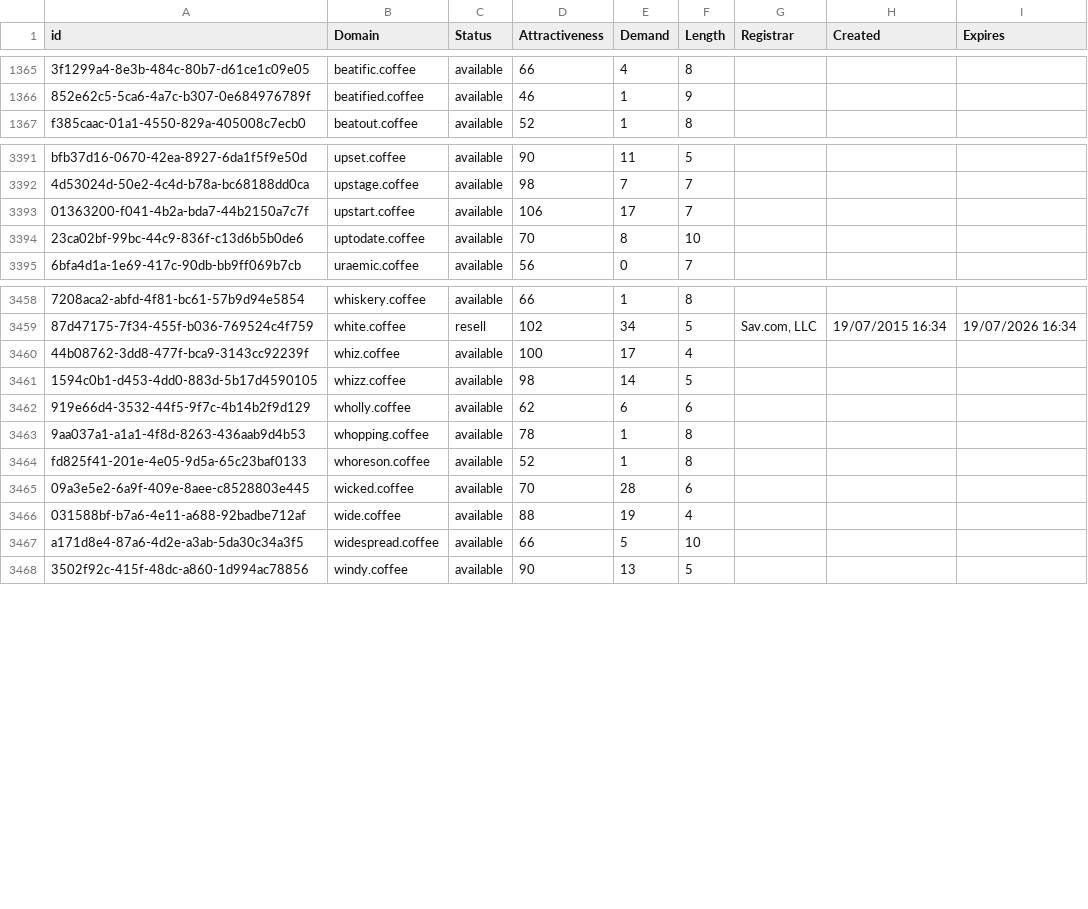
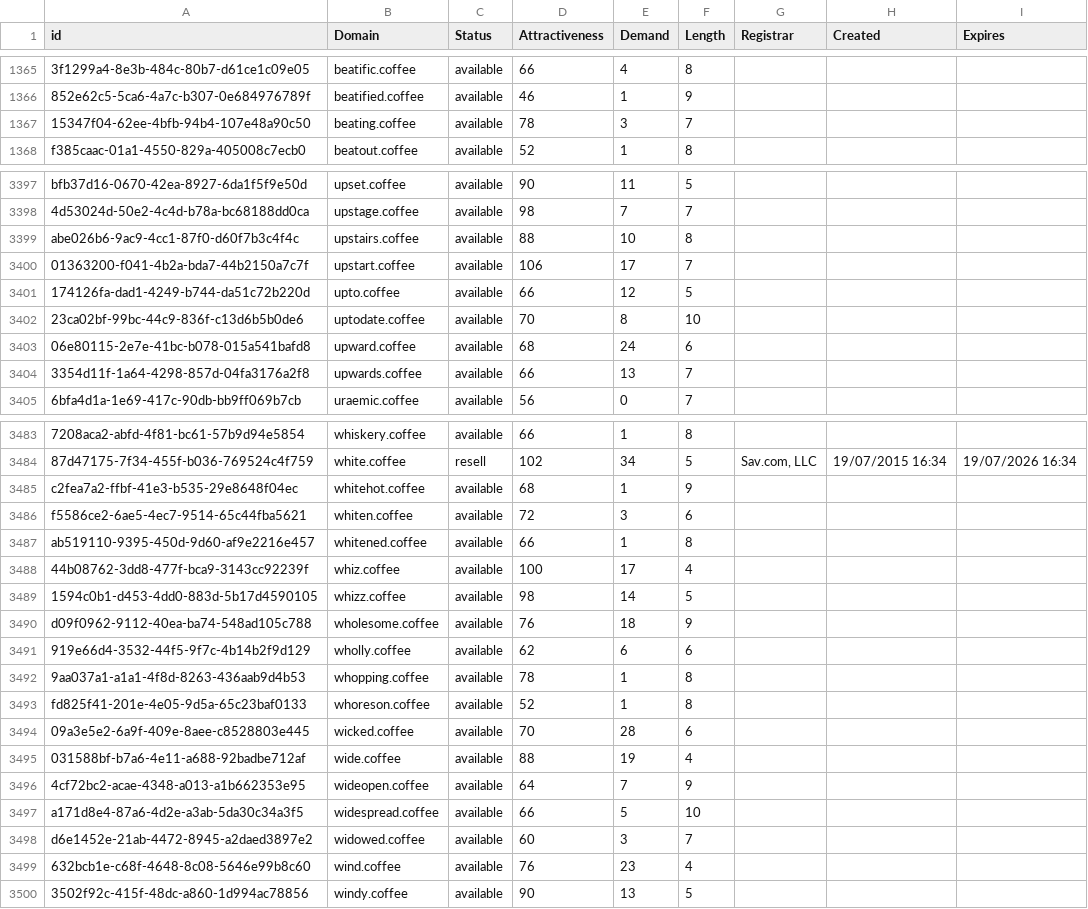
Before and after one commit to UniqueDomains/coffee-oneword-domains, a CSV file: coffee.csv, drawn as a sheet; only a part is shown, gaps mark what is left out; the diff covers the shown part only; the diff names each change by its address in the sheet, - before the commit and + after, or states it on an @@ line.

```diff
--- a/coffee.csv
+++ b/coffee.csv
+row 1367: 15347f04-62ee-4bfb-94b4-107e48a90c50 | beating.coffee | available | 78 | 3 | 7
+row 3399: abe026b6-9ac9-4cc1-87f0-d60f7b3c4f4c | upstairs.coffee | available | 88 | 10 | 8
+row 3401: 174126fa-dad1-4249-b744-da51c72b220d | upto.coffee | available | 66 | 12 | 5
+row 3403: 06e80115-2e7e-41bc-b078-015a541bafd8 | upward.coffee | available | 68 | 24 | 6
+row 3404: 3354d11f-1a64-4298-857d-04fa3176a2f8 | upwards.coffee | available | 66 | 13 | 7
+row 3485: c2fea7a2-ffbf-41e3-b535-29e8648f04ec | whitehot.coffee | available | 68 | 1 | 9
+row 3486: f5586ce2-6ae5-4ec7-9514-65c44fba5621 | whiten.coffee | available | 72 | 3 | 6
+row 3487: ab519110-9395-450d-9d60-af9e2216e457 | whitened.coffee | available | 66 | 1 | 8
+row 3490: d09f0962-9112-40ea-ba74-548ad105c788 | wholesome.coffee | available | 76 | 18 | 9
+row 3496: 4cf72bc2-acae-4348-a013-a1b662353e95 | wideopen.coffee | available | 64 | 7 | 9
+row 3498: d6e1452e-21ab-4472-8945-a2daed3897e2 | widowed.coffee | available | 60 | 3 | 7
+row 3499: 632bcb1e-c68f-4648-8c08-5646e99b8c60 | wind.coffee | available | 76 | 23 | 4
```
Also changed, not shown: 20 added rows and 1 edited cell elsewhere in this file, 2 other files.
